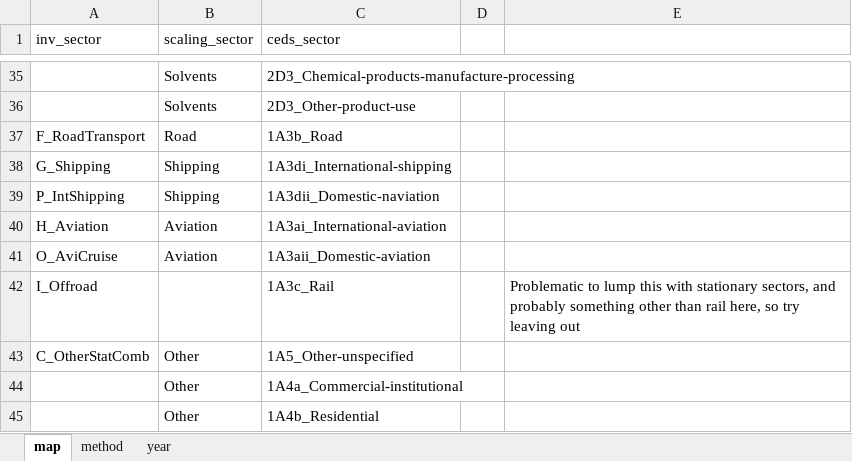
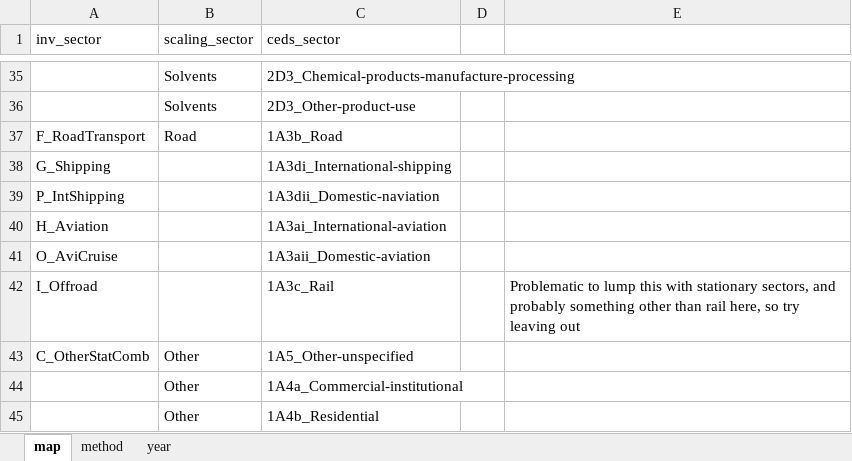
Before and after one commit to JGCRI/CEDS, an Excel workbook: input/mappings/scaling/EMEP_NFR14_scaling_mapping.xlsx, sheet map, drawn as a sheet; only a part is shown, gaps mark what is left out; values as stored, in another font and other column widths than the file's, no borders; the diff names each change by its address in the sheet, - before the commit and + after, or states it on an @@ line.

Commit message:
Updates to mapping files. (Remove shipping and aviation, other changes.)

```diff
--- a/input/mappings/scaling/EMEP_NFR14_scaling_mapping.xlsx (sheet map)
+++ b/input/mappings/scaling/EMEP_NFR14_scaling_mapping.xlsx (sheet map)
-B38:B39 (scaling_sector): Shipping
+B38:B39 (scaling_sector): (empty)
-B40:B41 (scaling_sector): Aviation
+B40:B41 (scaling_sector): (empty)
```
Also changed, not shown: input/mappings/scaling/EMEP_NFR09_scaling_mapping_SO2.xlsx, input/mappings/scaling/EMEP_NFR14_scaling_mapping_SO2.xlsx, 8 other files.
